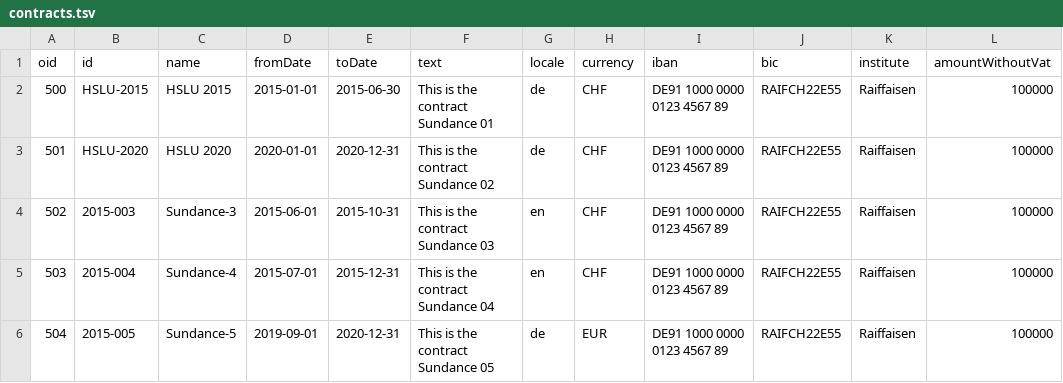
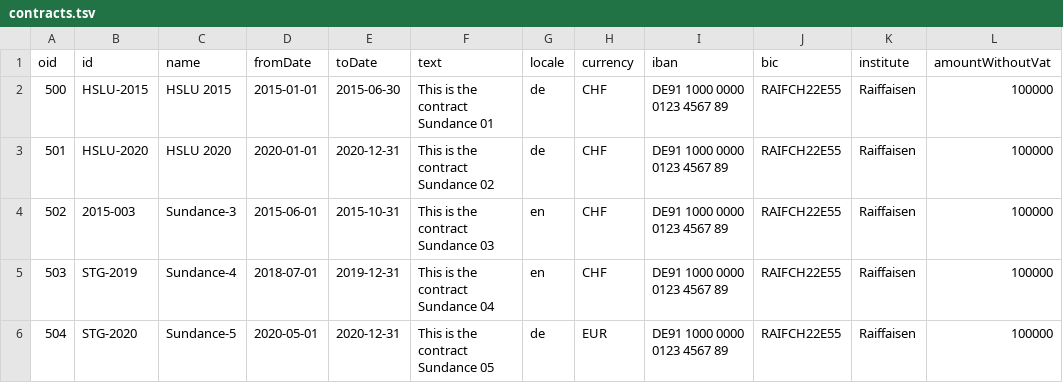
Before and after one commit to tangly-team/tangly-os, a TSV file: net.tangly.erp-integration/src/main/resources/net/tangly/crm/contracts.tsv, drawn as a sheet; only a part is shown; the diff names each change by its address in the sheet, - before the commit and + after, or states it on an @@ line.

Commit message:
feature - add effort from assignment action has dialog and initial data

```diff
--- a/net.tangly.erp-integration/src/main/resources/net/tangly/crm/contracts.tsv
+++ b/net.tangly.erp-integration/src/main/resources/net/tangly/crm/contracts.tsv
-B5 (id): 2015-004
+B5 (id): STG-2019
-D5 (fromDate): 2015-07-01
+D5 (fromDate): 2018-07-01
-E5 (toDate): 2015-12-31
+E5 (toDate): 2019-12-31
-B6 (id): 2015-005
+B6 (id): STG-2020
-D6 (fromDate): 2019-09-01
+D6 (fromDate): 2020-05-01
```
Also changed, not shown: net.tangly.erp-integration/src/main/resources/net/tangly/products/products.tsv, 16 other files.
